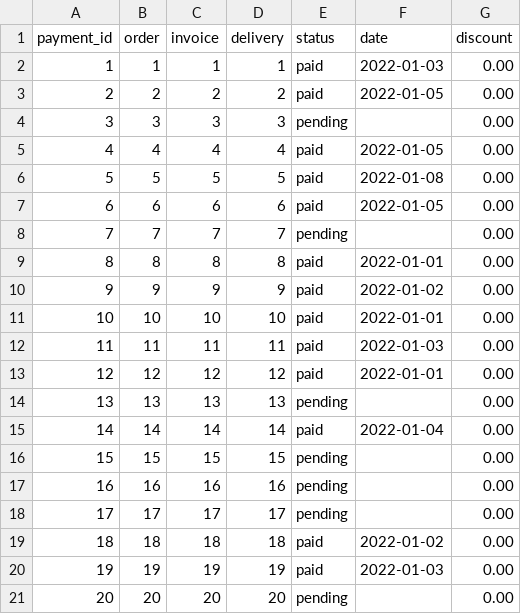
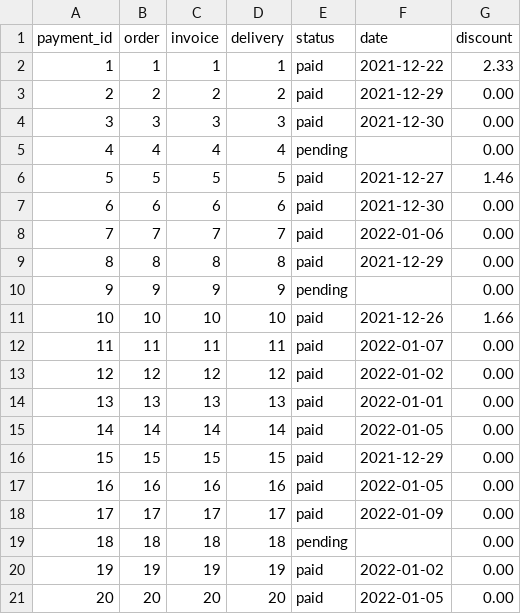
Before and after one commit to luxbe/sledo, a CSV file: examples/custom-generator/out/Payment.csv, drawn as a sheet; only a part is shown; the diff covers the shown part only.

```diff
--- a/examples/custom-generator/out/Payment.csv
+++ b/examples/custom-generator/out/Payment.csv
@@ -1,21 +1,21 @@
 payment_id,order,invoice,delivery,status,date,discount
-1,1,1,1,paid,2022-01-03,0.00
-2,2,2,2,paid,2022-01-05,0.00
-3,3,3,3,pending,,0.00
-4,4,4,4,paid,2022-01-05,0.00
-5,5,5,5,paid,2022-01-08,0.00
-6,6,6,6,paid,2022-01-05,0.00
-7,7,7,7,pending,,0.00
-8,8,8,8,paid,2022-01-01,0.00
-9,9,9,9,paid,2022-01-02,0.00
-10,10,10,10,paid,2022-01-01,0.00
-11,11,11,11,paid,2022-01-03,0.00
-12,12,12,12,paid,2022-01-01,0.00
-13,13,13,13,pending,,0.00
-14,14,14,14,paid,2022-01-04,0.00
-15,15,15,15,pending,,0.00
-16,16,16,16,pending,,0.00
-17,17,17,17,pending,,0.00
-18,18,18,18,paid,2022-01-02,0.00
-19,19,19,19,paid,2022-01-03,0.00
-20,20,20,20,pending,,0.00
+1,1,1,1,paid,2021-12-22,2.33
+2,2,2,2,paid,2021-12-29,0.00
+3,3,3,3,paid,2021-12-30,0.00
+4,4,4,4,pending,,0.00
+5,5,5,5,paid,2021-12-27,1.46
+6,6,6,6,paid,2021-12-30,0.00
+7,7,7,7,paid,2022-01-06,0.00
+8,8,8,8,paid,2021-12-29,0.00
+9,9,9,9,pending,,0.00
+10,10,10,10,paid,2021-12-26,1.66
+11,11,11,11,paid,2022-01-07,0.00
+12,12,12,12,paid,2022-01-02,0.00
+13,13,13,13,paid,2022-01-01,0.00
+14,14,14,14,paid,2022-01-05,0.00
+15,15,15,15,paid,2021-12-29,0.00
+16,16,16,16,paid,2022-01-05,0.00
+17,17,17,17,paid,2022-01-09,0.00
+18,18,18,18,pending,,0.00
+19,19,19,19,paid,2022-01-02,0.00
+20,20,20,20,paid,2022-01-05,0.00
```
Also changed, not shown: 116 edited cells elsewhere in this file, examples/custom-generator/out/Customer.csv, examples/custom-generator/out/Delivery.csv, 7 other files.
